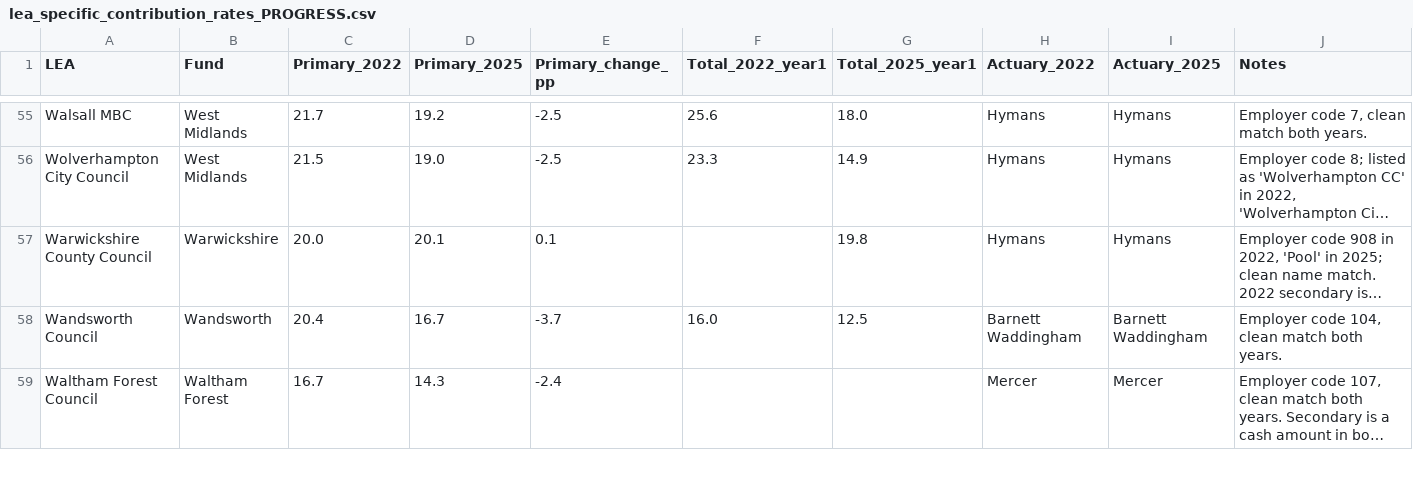
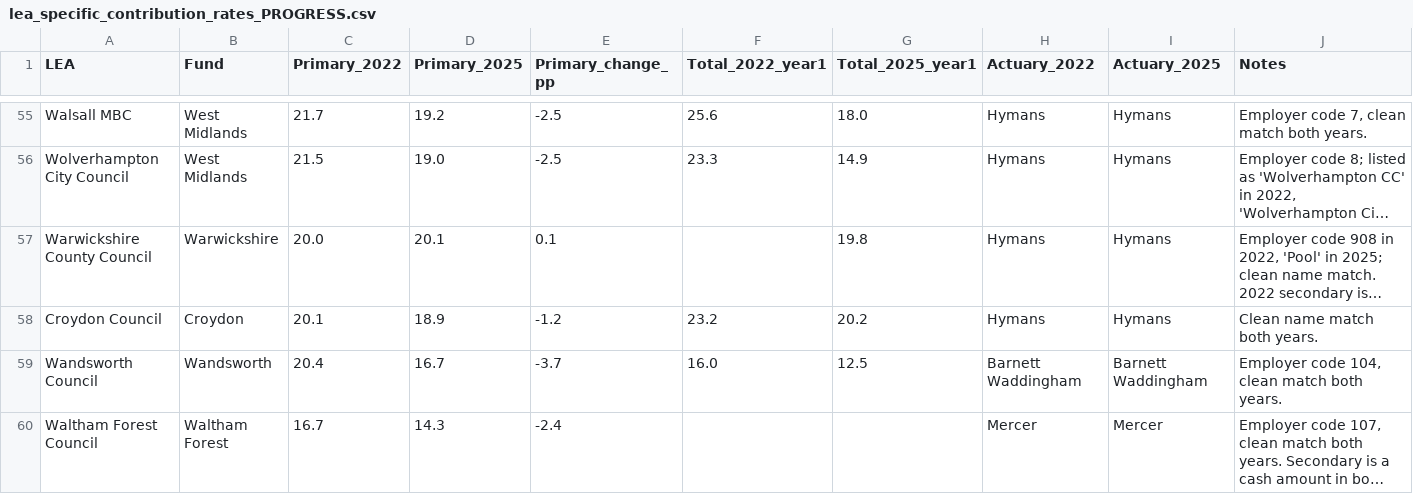
Before and after one commit to manjari2001/lgps, a CSV file: lea_specific_contribution_rates_PROGRESS.csv, drawn as a sheet; only a part is shown, gaps mark what is left out; long unchanged cells end in …; the diff names each change by its address in the sheet, - before the commit and + after, or states it on an @@ line.

```diff
--- a/lea_specific_contribution_rates_PROGRESS.csv
+++ b/lea_specific_contribution_rates_PROGRESS.csv
+row 58: Croydon Council | Croydon | 20.1 | 18.9 | -1.2 | 23.2 | 20.2 | Hymans | Hymans | Clean name match both years.
```
